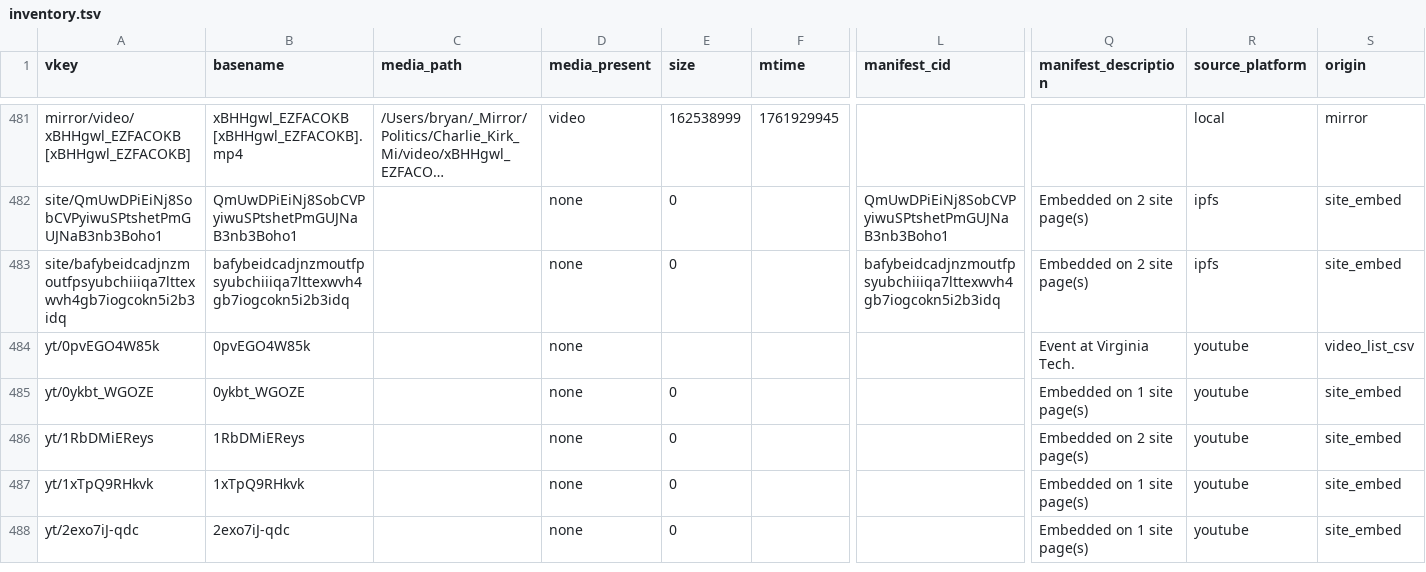
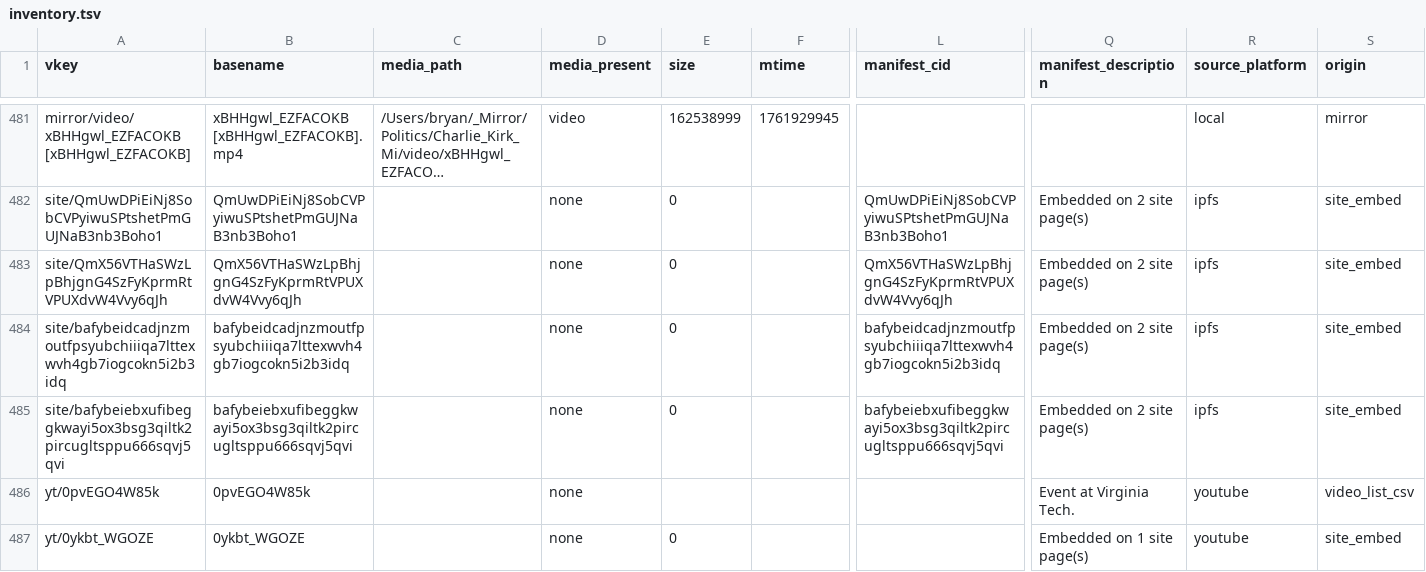
Before and after one commit to ACT3ai/charlie-kirk, a TSV file: videos_planning/generator/inventory.tsv, drawn as a sheet; only a part is shown, gaps mark what is left out; the shorter side is filled out with more unchanged rows; long unchanged cells end in …; rows hold the shown columns only; the diff names each change by its address in the sheet, - before the commit and + after, or states it on an @@ line.

```diff
--- a/videos_planning/generator/inventory.tsv
+++ b/videos_planning/generator/inventory.tsv
+row 483: site/QmX56VTHaSWzLpBhjgnG4SzFyKprmRtVPUXdvW4Vvy6qJh | QmX56VTHaSWzLpBhjgnG4SzFyKprmRtVPUXdvW4Vvy6qJh |  | none | 0 |  | QmX56VTHaSWzLpBhjgnG4SzFyKprmRtVPUXdvW4Vvy6qJh | Embedded on 2 site page(s) | ipfs | site_embed
+row 485: site/bafybeiebxufibeggkwayi5ox3bsg3qiltk2pircugltsppu666sqvj5qvi | bafybeiebxufibeggkwayi5ox3bsg3qiltk2pircugltsppu666sqvj5qvi |  | none | 0 |  | bafybeiebxufibeggkwayi5ox3bsg3qiltk2pircugltsppu666sqvj5qvi | Embedded on 2 site page(s) | ipfs | site_embed
```
Also changed, not shown: 13 other files.
